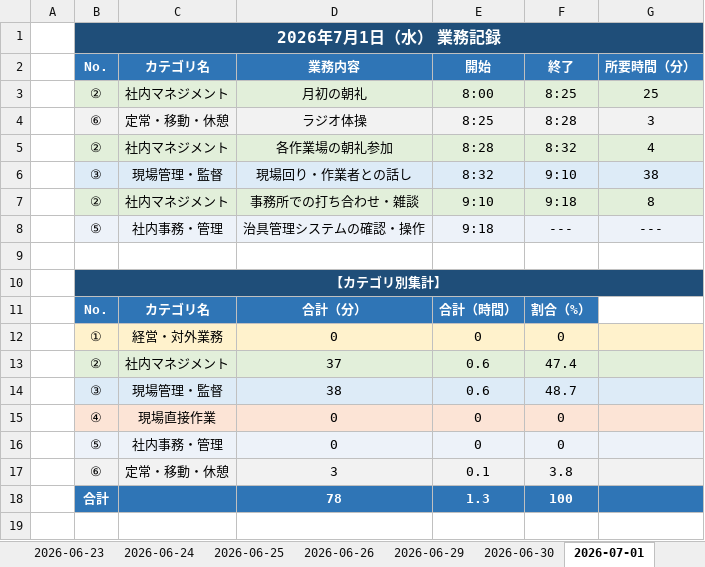
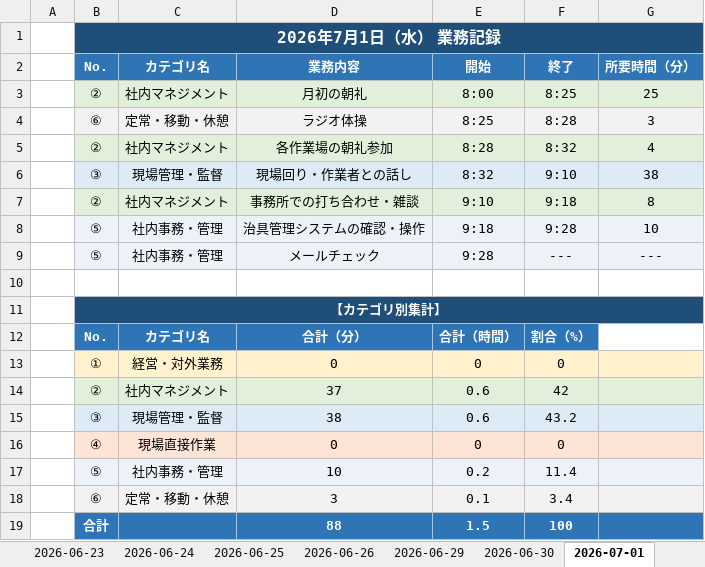
Before and after one commit to mitani38/kanagata-app, an Excel workbook: 業務記録.xlsx, sheet 2026-07-01, drawn as a sheet; values as stored, in another font and other column widths than the file's, no borders; removed rows and columns are numbered as before the commit, all else as after; the diff names each change by its address in the sheet, - before the commit and + after, or states it on an @@ line.

```diff
--- a/業務記録.xlsx (sheet 2026-07-01)
+++ b/業務記録.xlsx (sheet 2026-07-01)
+row 8:  | ⑤ | 社内事務・管理 | 治具管理システムの確認・操作 | 9:18 | 9:28 | 10
-D9: 治具管理システムの確認・操作
+D9: メールチェック
-E9: 9:18
+E9: 9:28
-C11:G11 fill: none
+C11:G11 fill: #1F4E79
-F14: 47.4
+F14: 42
-F15: 48.7
+F15: 43.2
-row 16:  | ⑤ | 社内事務・管理 | 0 | 0 | 0
+row 17:  | ⑤ | 社内事務・管理 | 10 | 0.2 | 11.4
-F18: 3.8
+F18: 3.4
-D19: 78
+D19: 88
-E19: 1.3
+E19: 1.5
```
